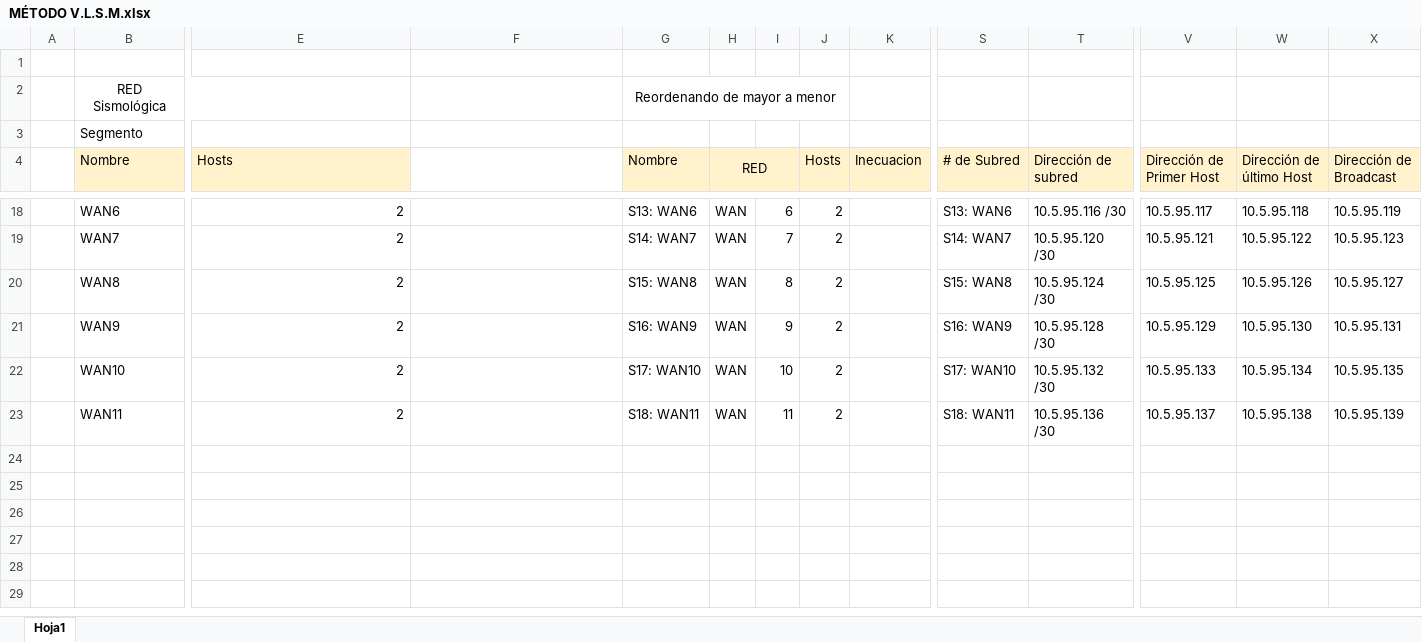
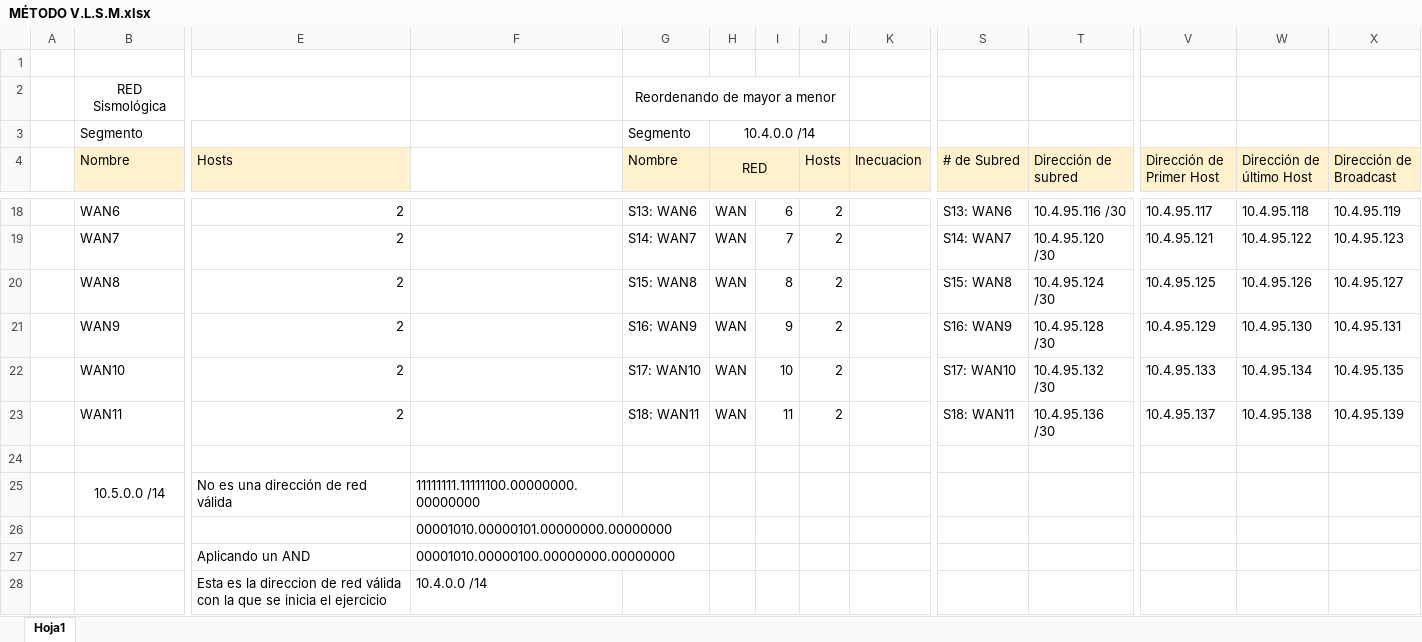
Before and after one commit to SalazarMalagon/Computer-networking-ii, an Excel workbook: Practicas Redes/MÉTODO V.L.S.M.xlsx, sheet Hoja1, drawn as a sheet; only a part is shown, gaps mark what is left out; values as stored, in another font and other column widths than the file's, no borders; charts and pictures not drawn; rows hold the shown columns only; the diff covers the shown part only; the diff names each change by its address in the sheet, - before the commit and + after, or states it on an @@ line.

```diff
--- a/Practicas Redes/MÉTODO V.L.S.M.xlsx (sheet Hoja1)
+++ b/Practicas Redes/MÉTODO V.L.S.M.xlsx (sheet Hoja1)
-G3 (Nombre): (empty)
+G3 (Nombre): Segmento
-H3 (RED): (empty)
+H3 (RED): 10.4.0.0 /14
+H3:J3 merged
-T18 (Dirección de subred): 10.5.95.116 /30
+T18 (Dirección de subred): 10.4.95.116 /30
-V18 (Dirección de Primer Host): 10.5.95.117
+V18 (Dirección de Primer Host): 10.4.95.117
-W18 (Dirección de último Host): 10.5.95.118
+W18 (Dirección de último Host): 10.4.95.118
-X18 (Dirección de Broadcast): 10.5.95.119
+X18 (Dirección de Broadcast): 10.4.95.119
-T19 (Dirección de subred): 10.5.95.120 /30
+T19 (Dirección de subred): 10.4.95.120 /30
-V19 (Dirección de Primer Host): 10.5.95.121
+V19 (Dirección de Primer Host): 10.4.95.121
-W19 (Dirección de último Host): 10.5.95.122
+W19 (Dirección de último Host): 10.4.95.122
-X19 (Dirección de Broadcast): 10.5.95.123
+X19 (Dirección de Broadcast): 10.4.95.123
-T20 (Dirección de subred): 10.5.95.124 /30
+T20 (Dirección de subred): 10.4.95.124 /30
-V20 (Dirección de Primer Host): 10.5.95.125
+V20 (Dirección de Primer Host): 10.4.95.125
-W20 (Dirección de último Host): 10.5.95.126
+W20 (Dirección de último Host): 10.4.95.126
-X20 (Dirección de Broadcast): 10.5.95.127
+X20 (Dirección de Broadcast): 10.4.95.127
-T21 (Dirección de subred): 10.5.95.128 /30
+T21 (Dirección de subred): 10.4.95.128 /30
-V21 (Dirección de Primer Host): 10.5.95.129
+V21 (Dirección de Primer Host): 10.4.95.129
-W21 (Dirección de último Host): 10.5.95.130
+W21 (Dirección de último Host): 10.4.95.130
-X21 (Dirección de Broadcast): 10.5.95.131
+X21 (Dirección de Broadcast): 10.4.95.131
-T22 (Dirección de subred): 10.5.95.132 /30
+T22 (Dirección de subred): 10.4.95.132 /30
-V22 (Dirección de Primer Host): 10.5.95.133
+V22 (Dirección de Primer Host): 10.4.95.133
-W22 (Dirección de último Host): 10.5.95.134
+W22 (Dirección de último Host): 10.4.95.134
-X22 (Dirección de Broadcast): 10.5.95.135
+X22 (Dirección de Broadcast): 10.4.95.135
-T23 (Dirección de subred): 10.5.95.136 /30
+T23 (Dirección de subred): 10.4.95.136 /30
-V23 (Dirección de Primer Host): 10.5.95.137
+V23 (Dirección de Primer Host): 10.4.95.137
-W23 (Dirección de último Host): 10.5.95.138
+W23 (Dirección de último Host): 10.4.95.138
-X23 (Dirección de Broadcast): 10.5.95.139
+X23 (Dirección de Broadcast): 10.4.95.139
+row 24: (empty)
+row 25:  | 10.5.0.0 /14 | No es una dirección de red válida | 11111111.11111100.00000000.00000000
+row 26:  |  |  | 00001010.00000101.00000000.00000000
+row 27:  |  | Aplicando un AND | 00001010.00000100.00000000.00000000
+row 28:  |  | Esta es la direccion de red válida con la que se inicia el ejercicio | 10.4.0.0 /14
```
Also changed, not shown: 60 edited cells elsewhere in this sheet, 1 other file.
